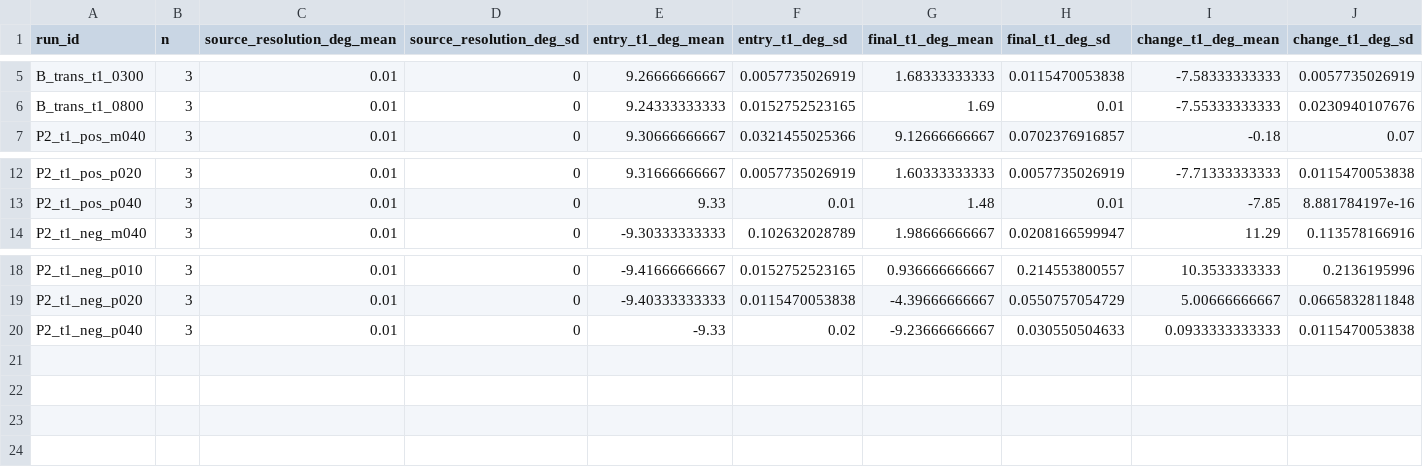
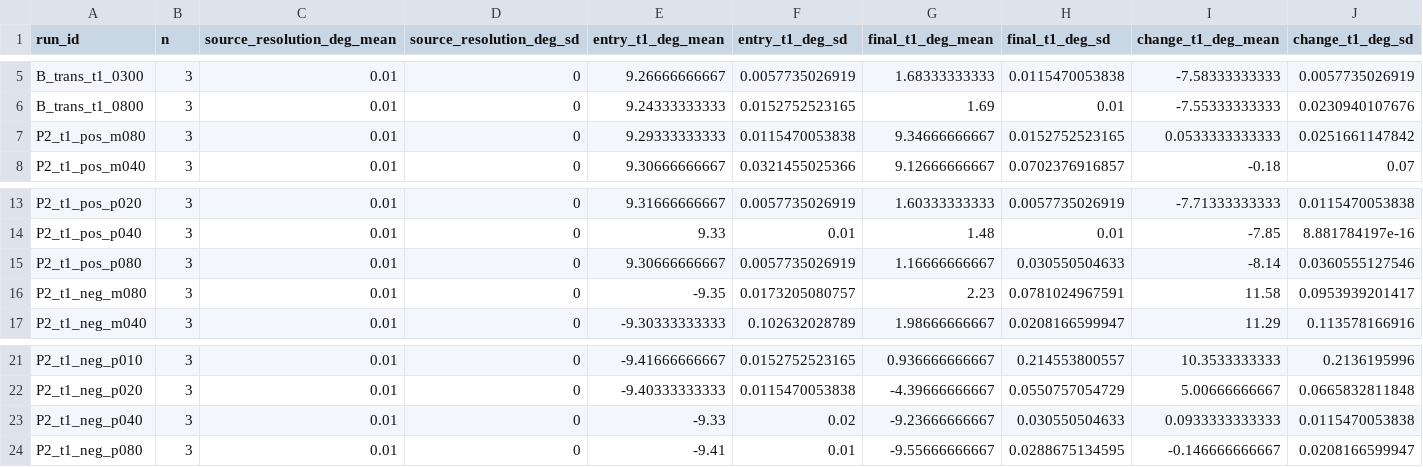
Before and after one commit to heykel95-lab/MyOwn, a CSV file: code/python/figures/contact_angular_error/grouped_results.csv, drawn as a sheet; only a part is shown, gaps mark what is left out; rows hold the shown columns only; the diff names each change by its address in the sheet, - before the commit and + after, or states it on an @@ line.

```diff
--- a/code/python/figures/contact_angular_error/grouped_results.csv
+++ b/code/python/figures/contact_angular_error/grouped_results.csv
+row 7: P2_t1_pos_m080 | 3 | 0.01 | 0 | 9.29333333333 | 0.0115470053838 | 9.34666666667 | 0.0152752523165 | 0.0533333333333 | 0.0251661147842
+row 15: P2_t1_pos_p080 | 3 | 0.01 | 0 | 9.30666666667 | 0.0057735026919 | 1.16666666667 | 0.030550504633 | -8.14 | 0.0360555127546
+row 16: P2_t1_neg_m080 | 3 | 0.01 | 0 | -9.35 | 0.0173205080757 | 2.23 | 0.0781024967591 | 11.58 | 0.0953939201417
+row 24: P2_t1_neg_p080 | 3 | 0.01 | 0 | -9.41 | 0.01 | -9.55666666667 | 0.0288675134595 | -0.146666666667 | 0.0208166599947
```
Also changed, not shown: code/python/figures/contact_angular_error/per_trial_results.csv, 18 other files.
